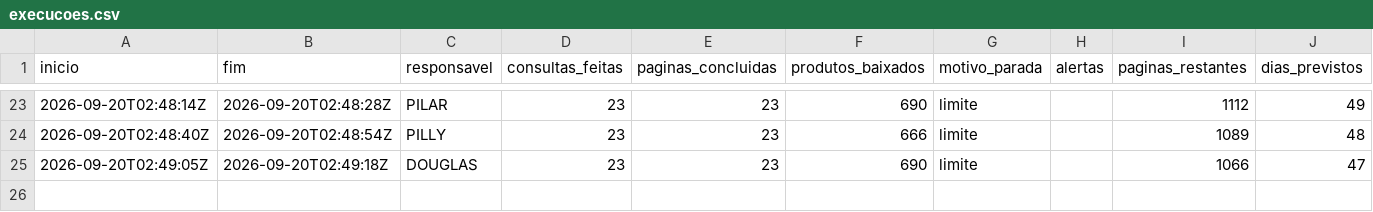
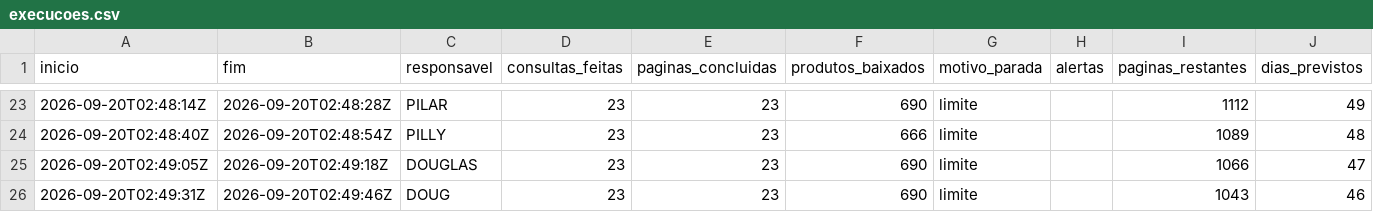
Before and after one commit to pilarcs/beverage-catalog-scraper, a CSV file: saida/execucoes.csv, drawn as a sheet; only a part is shown, gaps mark what is left out.

```diff
--- a/saida/execucoes.csv
+++ b/saida/execucoes.csv
@@ -25 +25,2 @@
 2026-09-20T02:49:05Z;2026-09-20T02:49:18Z;DOUGLAS;23;23;690;limite;;1066;47
+2026-09-20T02:49:31Z;2026-09-20T02:49:46Z;DOUG;23;23;690;limite;;1043;46
```
Also changed, not shown: saida/conferencia_ncm.csv, 26 other files.
